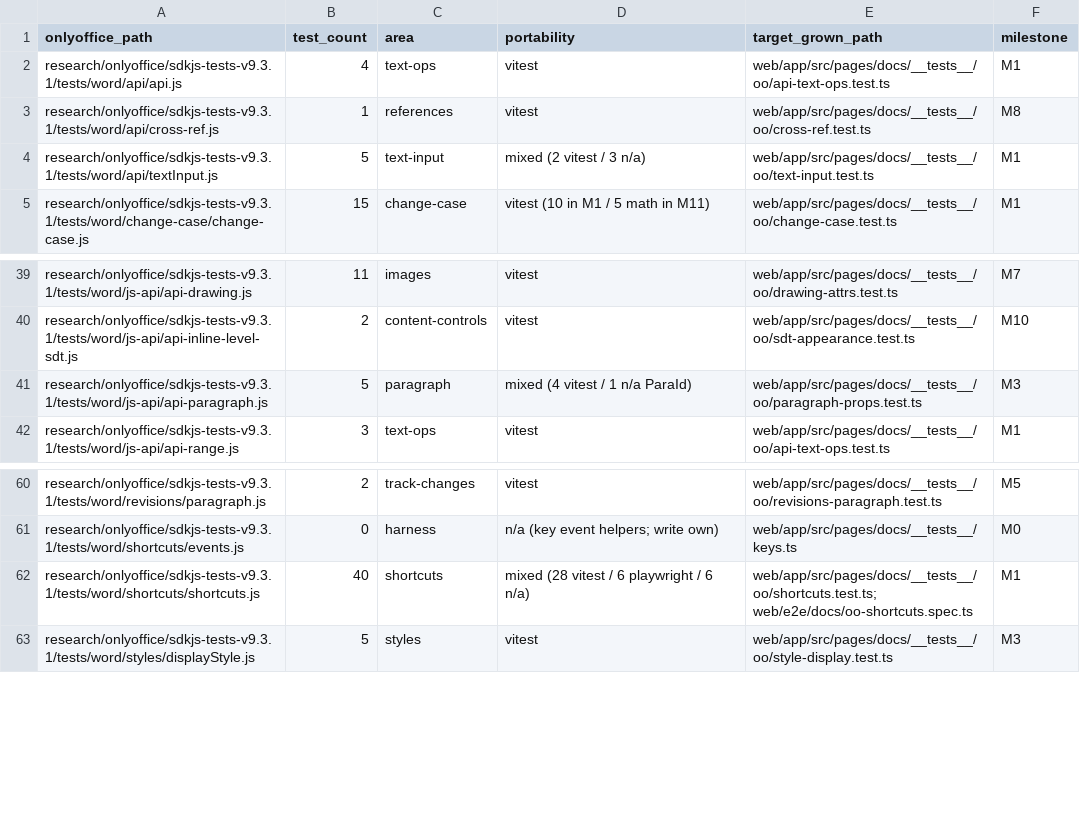
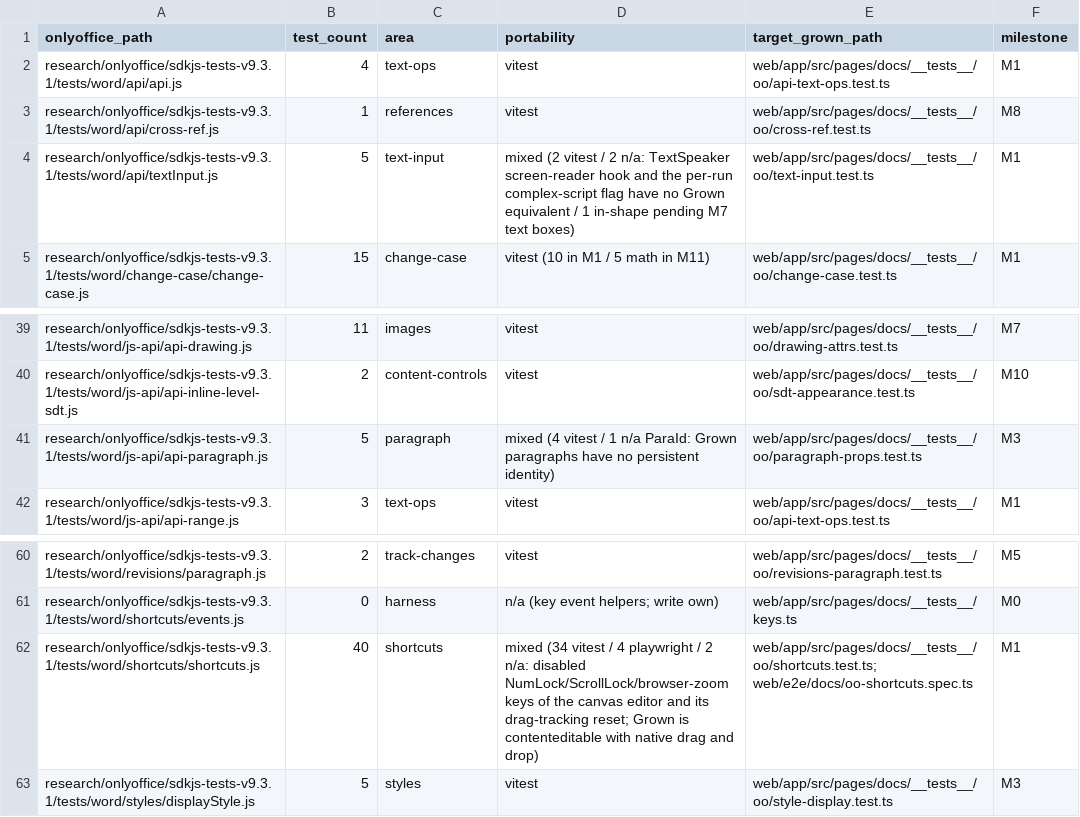
Before and after one commit to grown-platform/grown, a CSV file: docs/plans/onlyoffice-parity/docs-tests.csv, drawn as a sheet; only a part is shown, gaps mark what is left out.

Commit message:
chore(parity): count a mixed row's n/a cases out of portable; reclassify docs text-input, paragraph, shortcuts leftovers
A portable row's note can now say "<n> n/a" to take those cases out of the
portable count (naCount in the parity lib, unit-tested). The remaining
docs gaps test OnlyOffice-only machinery: textInput.js TextSpeaker and the
per-run complex-script flag, api-paragraph.js ParaId (no persistent
paragraph identity), shortcuts.js "disable shortcuts" (canvas editor
swallowing NumLock/ScrollLock/browser zoom) and the drag-tracking reset
(Grown uses native drag and drop). textInput.js in-shape stays portable,
pending M7 text boxes. Row 62's counts corrected to 34 vitest / 4 playwright.

```diff
--- a/docs/plans/onlyoffice-parity/docs-tests.csv
+++ b/docs/plans/onlyoffice-parity/docs-tests.csv
@@ -3,3 +3,3 @@ research/onlyoffice/sdkjs-tests-v9.3.1/tests/word/api/api.js,4,text-ops,vitest,w
 research/onlyoffice/sdkjs-tests-v9.3.1/tests/word/api/cross-ref.js,1,references,vitest,web/app/src/pages/docs/__tests__/oo/cross-ref.test.ts,M8
-research/onlyoffice/sdkjs-tests-v9.3.1/tests/word/api/textInput.js,5,text-input,mixed (2 vitest / 3 n/a),web/app/src/pages/docs/__tests__/oo/text-input.test.ts,M1
+research/onlyoffice/sdkjs-tests-v9.3.1/tests/word/api/textInput.js,5,text-input,mixed (2 vitest / 2 n/a: TextSpeaker screen-reader hook and the per-run complex-script flag have no Grown equivalent / 1 in-shape pending M7 text boxes),web/app/src/pages/docs/__tests__/oo/text-input.test.ts,M1
 research/onlyoffice/sdkjs-tests-v9.3.1/tests/word/change-case/change-case.js,15,change-case,vitest (10 in M1 / 5 math in M11),web/app/src/pages/docs/__tests__/oo/change-case.test.ts,M1
@@ -40,3 +40,3 @@ research/onlyoffice/sdkjs-tests-v9.3.1/tests/word/js-api/api-drawing.js,11,image
 research/onlyoffice/sdkjs-tests-v9.3.1/tests/word/js-api/api-inline-level-sdt.js,2,content-controls,vitest,web/app/src/pages/docs/__tests__/oo/sdt-appearance.test.ts,M10
-research/onlyoffice/sdkjs-tests-v9.3.1/tests/word/js-api/api-paragraph.js,5,paragraph,mixed (4 vitest / 1 n/a ParaId),web/app/src/pages/docs/__tests__/oo/paragraph-props.test.ts,M3
+research/onlyoffice/sdkjs-tests-v9.3.1/tests/word/js-api/api-paragraph.js,5,paragraph,mixed (4 vitest / 1 n/a ParaId: Grown paragraphs have no persistent identity),web/app/src/pages/docs/__tests__/oo/paragraph-props.test.ts,M3
 research/onlyoffice/sdkjs-tests-v9.3.1/tests/word/js-api/api-range.js,3,text-ops,vitest,web/app/src/pages/docs/__tests__/oo/api-text-ops.test.ts,M1
@@ -61,3 +61,3 @@ research/onlyoffice/sdkjs-tests-v9.3.1/tests/word/revisions/paragraph.js,2,track
 research/onlyoffice/sdkjs-tests-v9.3.1/tests/word/shortcuts/events.js,0,harness,n/a (key event helpers; write own),web/app/src/pages/docs/__tests__/keys.ts,M0
-research/onlyoffice/sdkjs-tests-v9.3.1/tests/word/shortcuts/shortcuts.js,40,shortcuts,mixed (28 vitest / 6 playwright / 6 n/a),web/app/src/pages/docs/__tests__/oo/shortcuts.test.ts; web/e2e/docs/oo-shortcuts.spec.ts,M1
+research/onlyoffice/sdkjs-tests-v9.3.1/tests/word/shortcuts/shortcuts.js,40,shortcuts,mixed (34 vitest / 4 playwright / 2 n/a: disabled NumLock/ScrollLock/browser-zoom keys of the canvas editor and its drag-tracking reset; Grown is contenteditable with native drag and drop),web/app/src/pages/docs/__tests__/oo/shortcuts.test.ts; web/e2e/docs/oo-shortcuts.spec.ts,M1
 research/onlyoffice/sdkjs-tests-v9.3.1/tests/word/styles/displayStyle.js,5,styles,vitest,web/app/src/pages/docs/__tests__/oo/style-display.test.ts,M3
```
Also changed, not shown: 5 other files.
